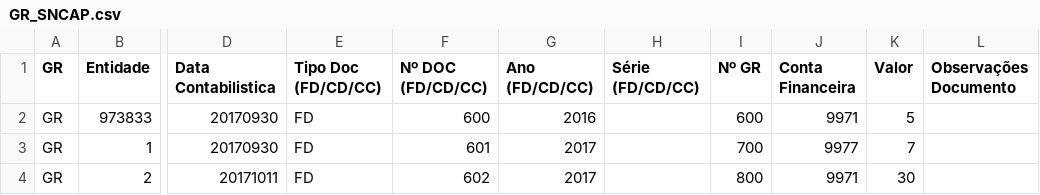
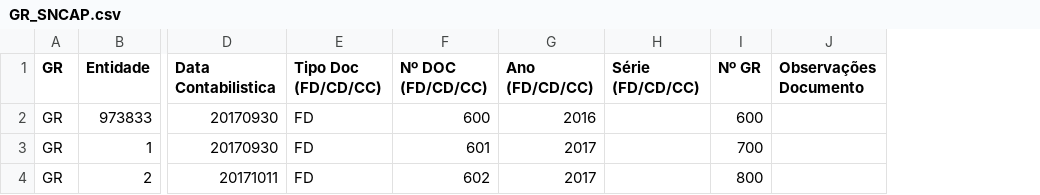
Before and after one commit to SPMSSICC/Pages, a CSV file: markdown/docs_excel/GR_SNCAP.csv, drawn as a sheet; only a part is shown, gaps mark what is left out; the diff names each change by its address in the sheet, - before the commit and + after, or states it on an @@ line.

```diff
--- a/markdown/docs_excel/GR_SNCAP.csv
+++ b/markdown/docs_excel/GR_SNCAP.csv
-column J (Conta Financeira), rows 2-4: 9971 | 9977 | 9971
-column K (Valor), rows 2-4: 5 | 7 | 30
```
Also changed, not shown: markdown/docs_excel/CF_SNCAP.csv, 8 other files.
